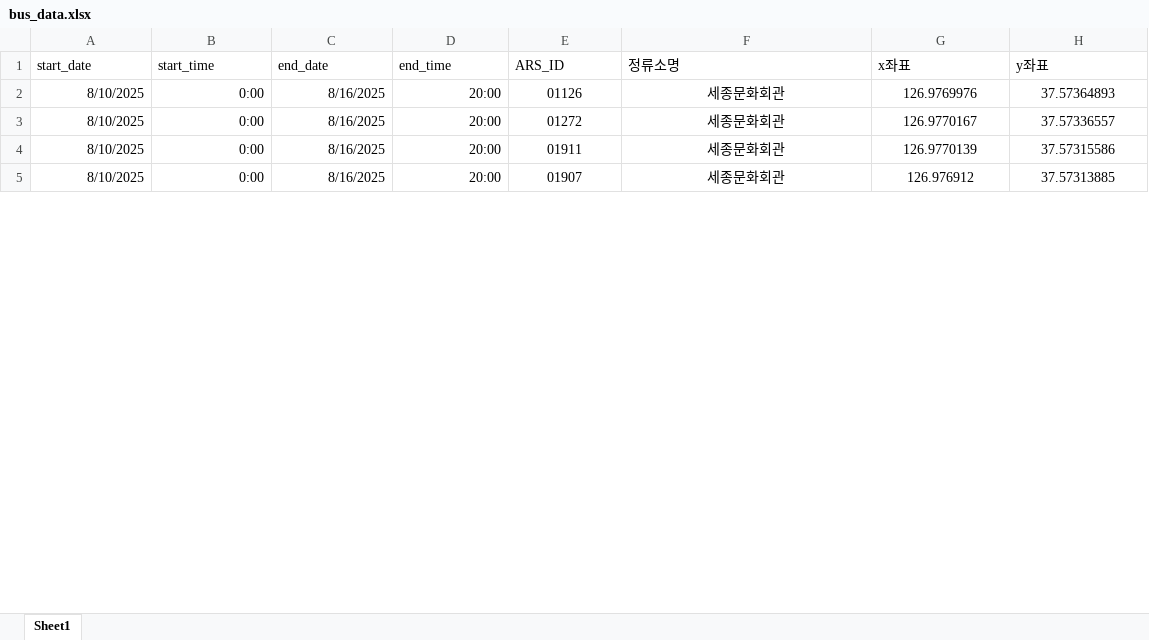
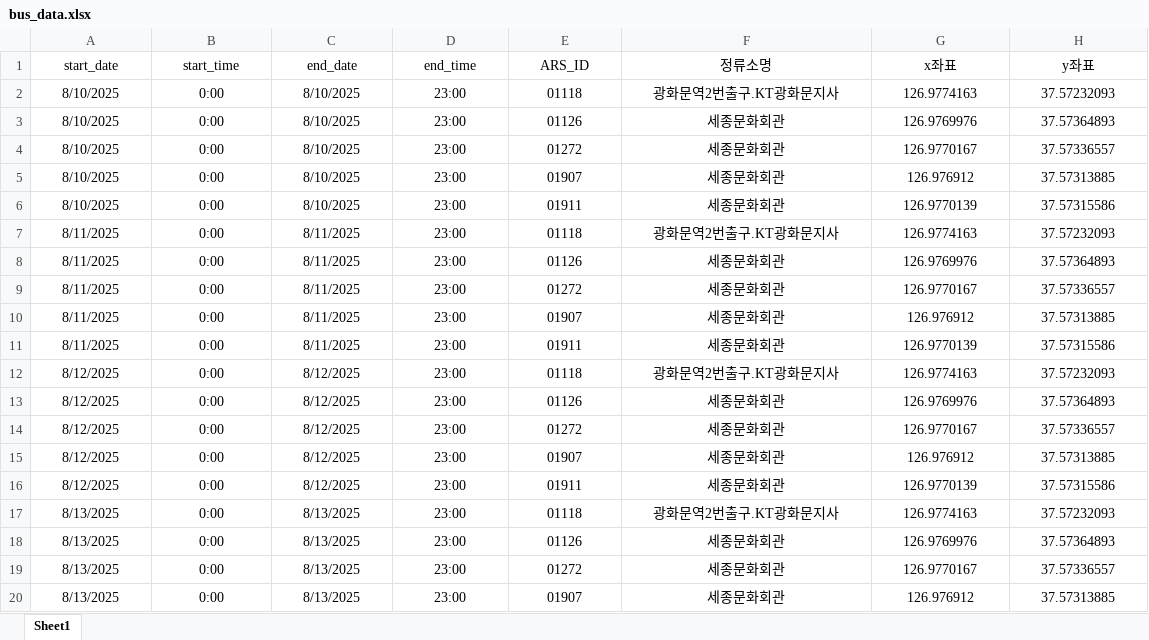
Before and after one commit to wonthreewonfive/protest-alert-app, an Excel workbook: data/bus_data.xlsx, sheet Sheet1, drawn as a sheet; only a part is shown; values as stored, in another font and other column widths than the file's, no borders; addresses are those after the commit; the diff covers the shown part only; the diff names each change by its address in the sheet, - before the commit and + after, or states it on an @@ line.

```diff
--- a/data/bus_data.xlsx (sheet Sheet1)
+++ b/data/bus_data.xlsx (sheet Sheet1)
-A1:H1 alignment: left
+A1:H1 alignment: center
+row 2: 8/10/2025 | 0:00 | 8/10/2025 | 23:00 | 01118 | 광화문역2번출구.KT광화문지사 | 126.9774163 | 37.57232093
-A3:D4 alignment: right
+A3:D4 alignment: center
-C3:C4 (end_date): 8/16/2025
+C3:C4 (end_date): 8/10/2025
-D3:D4 (end_time): 20:00
+D3:D4 (end_time): 23:00
+row 5: 8/10/2025 | 0:00 | 8/10/2025 | 23:00 | 01907 | 세종문화회관 | 126.976912 | 37.57313885
-A6:D6 alignment: right
+A6:D6 alignment: center
-C6 (end_date): 8/16/2025
+C6 (end_date): 8/10/2025
-D6 (end_time): 20:00
+D6 (end_time): 23:00
+row 7: 8/11/2025 | 0:00 | 8/11/2025 | 23:00 | 01118 | 광화문역2번출구.KT광화문지사 | 126.9774163 | 37.57232093
+row 8: 8/11/2025 | 0:00 | 8/11/2025 | 23:00 | 01126 | 세종문화회관 | 126.9769976 | 37.57364893
+row 9: 8/11/2025 | 0:00 | 8/11/2025 | 23:00 | 01272 | 세종문화회관 | 126.9770167 | 37.57336557
-A10 (start_date): 8/10/2025
+A10 (start_date): 8/11/2025
-A10:D10 alignment: right
+A10:D10 alignment: center
-C10 (end_date): 8/16/2025
+C10 (end_date): 8/11/2025
-D10 (end_time): 20:00
+D10 (end_time): 23:00
+row 11: 8/11/2025 | 0:00 | 8/11/2025 | 23:00 | 01911 | 세종문화회관 | 126.9770139 | 37.57315586
+row 12: 8/12/2025 | 0:00 | 8/12/2025 | 23:00 | 01118 | 광화문역2번출구.KT광화문지사 | 126.9774163 | 37.57232093
+row 13: 8/12/2025 | 0:00 | 8/12/2025 | 23:00 | 01126 | 세종문화회관 | 126.9769976 | 37.57364893
+row 14: 8/12/2025 | 0:00 | 8/12/2025 | 23:00 | 01272 | 세종문화회관 | 126.9770167 | 37.57336557
+row 15: 8/12/2025 | 0:00 | 8/12/2025 | 23:00 | 01907 | 세종문화회관 | 126.976912 | 37.57313885
+row 16: 8/12/2025 | 0:00 | 8/12/2025 | 23:00 | 01911 | 세종문화회관 | 126.9770139 | 37.57315586
+row 17: 8/13/2025 | 0:00 | 8/13/2025 | 23:00 | 01118 | 광화문역2번출구.KT광화문지사 | 126.9774163 | 37.57232093
+row 18: 8/13/2025 | 0:00 | 8/13/2025 | 23:00 | 01126 | 세종문화회관 | 126.9769976 | 37.57364893
+row 19: 8/13/2025 | 0:00 | 8/13/2025 | 23:00 | 01272 | 세종문화회관 | 126.9770167 | 37.57336557
+row 20: 8/13/2025 | 0:00 | 8/13/2025 | 23:00 | 01907 | 세종문화회관 | 126.976912 | 37.57313885
```
Also changed, not shown: 15 added rows, 3 edited cells and cell formats elsewhere in this sheet, data/protest_data.xlsx, 2 other files.
